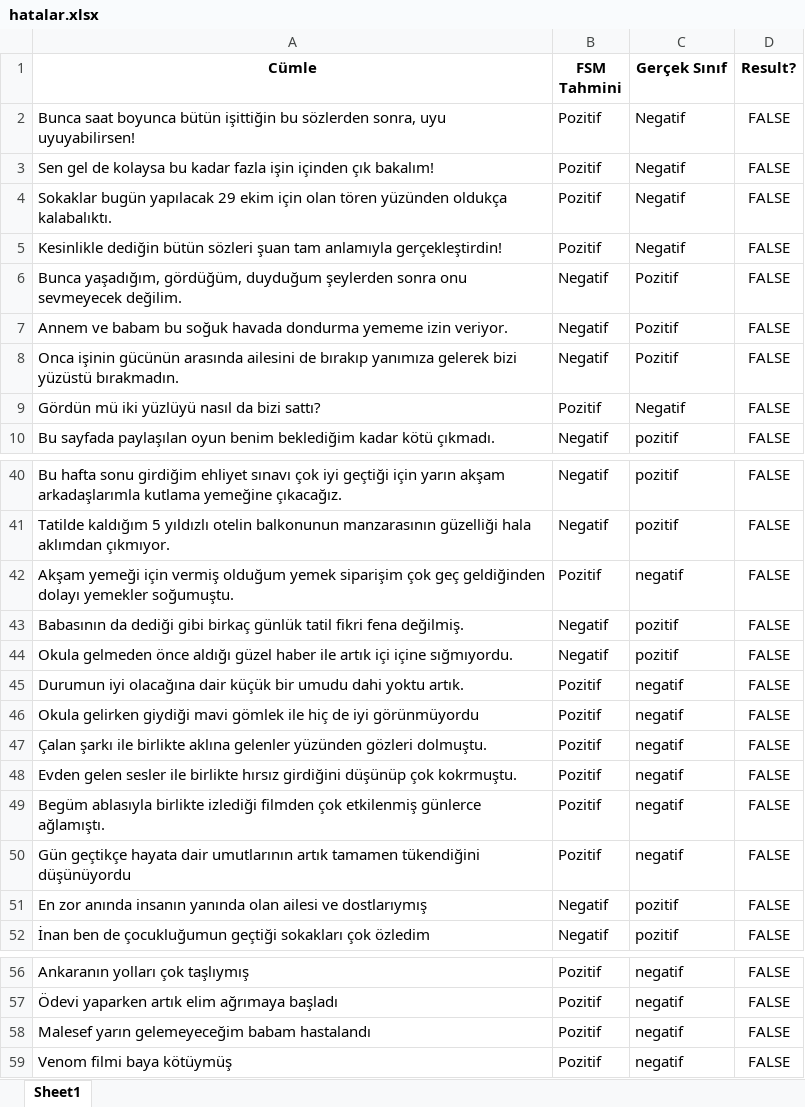
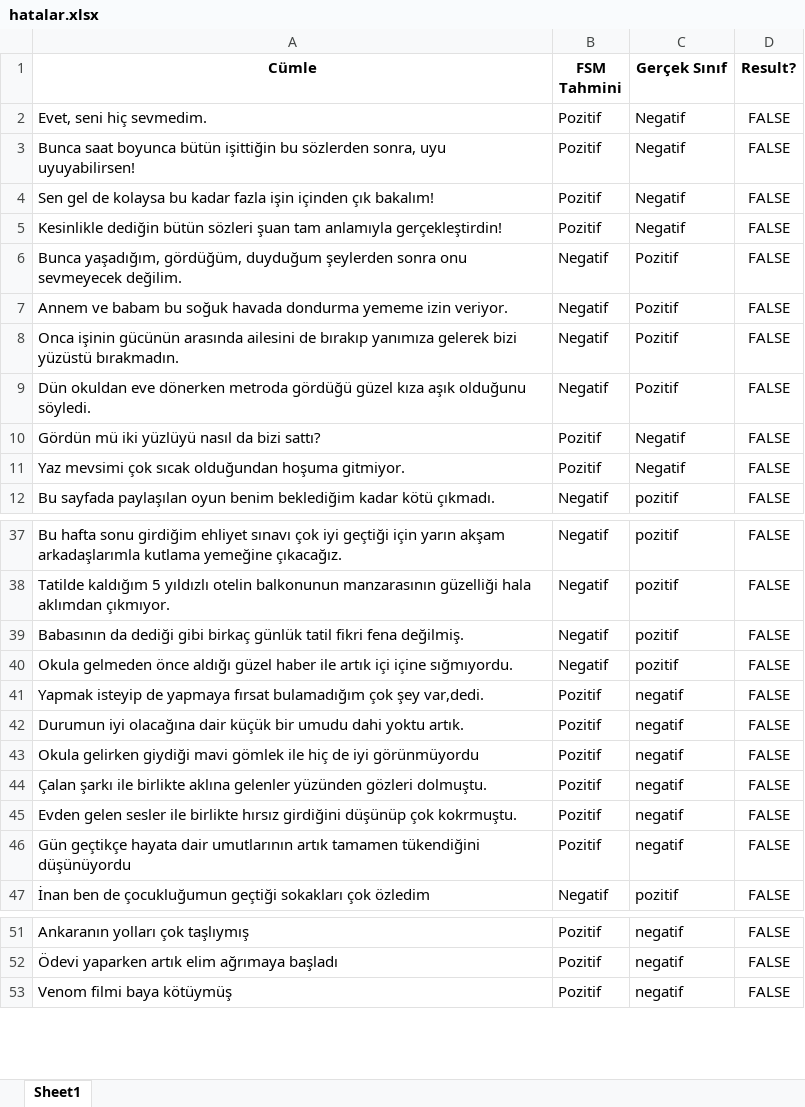
Before and after one commit to lutfubedel/Python_DuyguAnalizi, an Excel workbook: hatalar.xlsx, sheet Sheet1, drawn as a sheet; only a part is shown, gaps mark what is left out; values as stored, in another font and other column widths than the file's, no borders; removed rows and columns are numbered as before the commit, all else as after; the diff covers the shown part only; the diff names each change by its address in the sheet, - before the commit and + after, or states it on an @@ line.

```diff
--- a/hatalar.xlsx (sheet Sheet1)
+++ b/hatalar.xlsx (sheet Sheet1)
+row 2: Evet, seni hiç sevmedim. | Pozitif | Negatif | FALSE
-row 4: Sokaklar bugün yapılacak 29 ekim için olan tören yüzünden oldukça kalabalıktı. | Pozitif | Negatif | FALSE
+row 9: Dün okuldan eve dönerken metroda gördüğü güzel kıza aşık olduğunu söyledi. | Negatif | Pozitif | FALSE
+row 11: Yaz mevsimi çok sıcak olduğundan hoşuma gitmiyor. | Pozitif | Negatif | FALSE
-row 42: Akşam yemeği için vermiş olduğum yemek siparişim çok geç geldiğinden dolayı yemekler soğumuştu. | Pozitif | negatif | FALSE
+row 41: Yapmak isteyip de yapmaya fırsat bulamadığım çok şey var,dedi. | Pozitif | negatif | FALSE
-row 49: Begüm ablasıyla birlikte izlediği filmden çok etkilenmiş günlerce ağlamıştı. | Pozitif | negatif | FALSE
-row 51: En zor anında insanın yanında olan ailesi ve dostlarıymış | Negatif | pozitif | FALSE
-row 58: Malesef yarın gelemeyeceğim babam hastalandı | Pozitif | negatif | FALSE
```
Also changed, not shown: 9 added rows, 12 removed rows and 2 edited cells elsewhere in this sheet, tahmin_sonuclari.xlsx, 3 other files.
